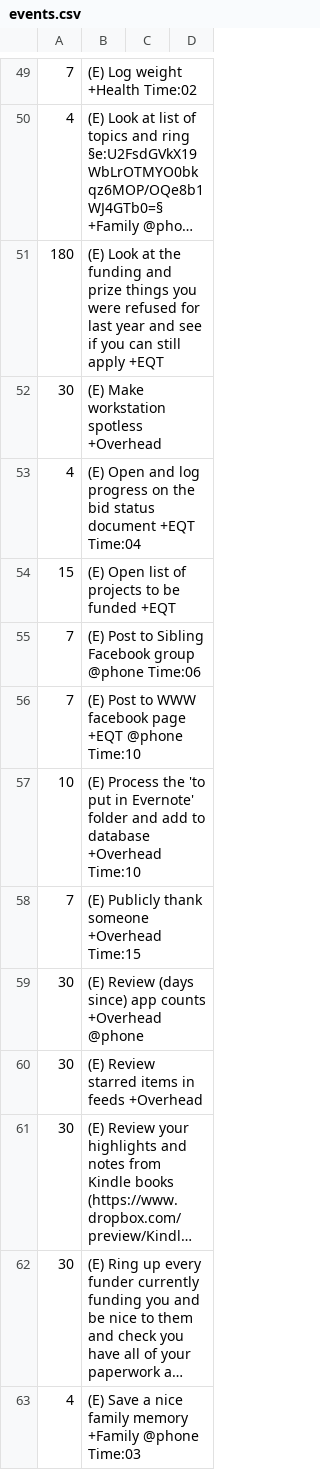
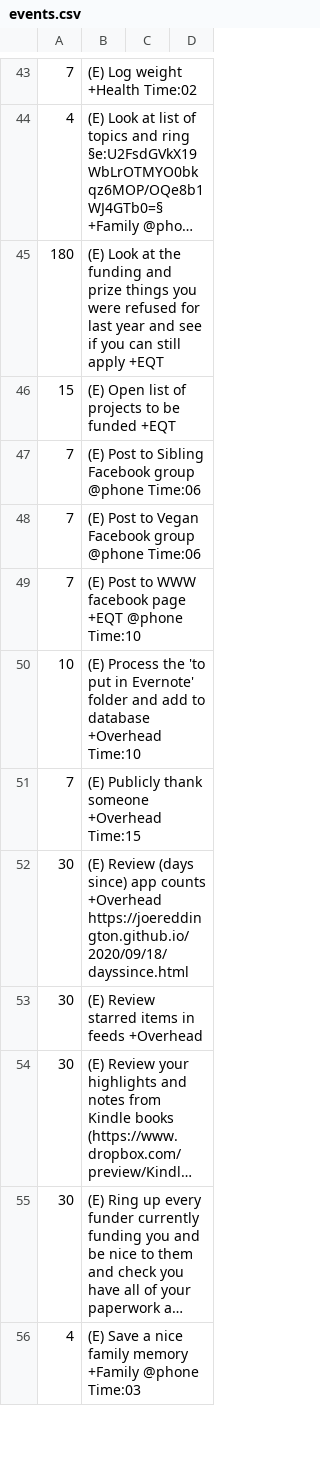
Before and after one commit to joereddington/igor, a CSV file: events.csv, drawn as a sheet; only a part is shown, gaps mark what is left out; long unchanged cells end in …; the diff covers the shown part only.

```diff
--- a/events.csv
+++ b/events.csv
@@ -51,6 +45,5 @@
 180, (E) Look at the funding and prize things you were refused for last year and see if you can still apply +EQT
-30, (E) Make workstation spotless +Overhead
-4, (E) Open and log progress on the bid status document +EQT Time:04
 15, (E) Open list of projects to be funded +EQT
 7, (E) Post to Sibling Facebook group  @phone  Time:06
+7, (E) Post to Vegan Facebook group  @phone  Time:06
 7, (E) Post to WWW facebook page +EQT  @phone  Time:10
@@ -58,3 +51,3 @@
 7, (E) Publicly thank someone +Overhead Time:15
-30, (E) Review (days since) app counts +Overhead  @phone
+30, (E) Review (days since) app counts +Overhead  https://joereddington.github.io/2020/09/18/dayssince.html
 30, (E) Review starred items in feeds +Overhead
```
Also changed, not shown: 4 added rows, 16 removed rows, 3 moved rows and 7 edited cells elsewhere in this file, 7 other files.
